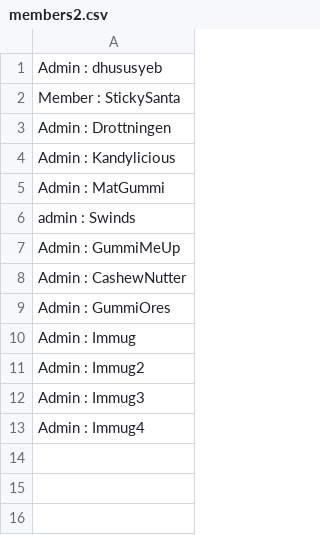
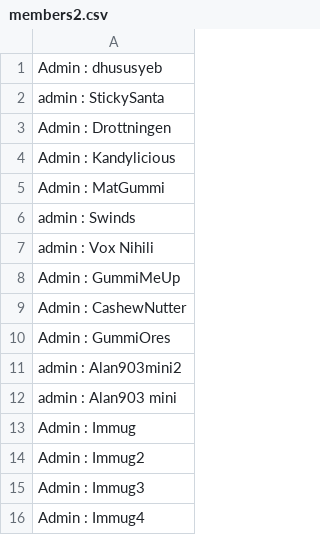
Before and after one commit to SimonQuvang/LM_Send_gifts, a CSV file: members2.csv, drawn as a sheet.

```diff
--- a/members2.csv
+++ b/members2.csv
@@ -1,3 +1,3 @@
 Admin : dhususyeb
-Member : StickySanta
+admin : StickySanta
 Admin : Drottningen
@@ -6,2 +6,3 @@ Admin : MatGummi
 admin : Swinds
+admin : Vox Nihili
 Admin : GummiMeUp
@@ -9,2 +10,4 @@ Admin : CashewNutter
 Admin : GummiOres
+admin : Alan903mini2
+admin : Alan903 mini
 Admin : Immug
```
Also changed, not shown: members3.csv, old_promo_codes.csv, 13 other files.
